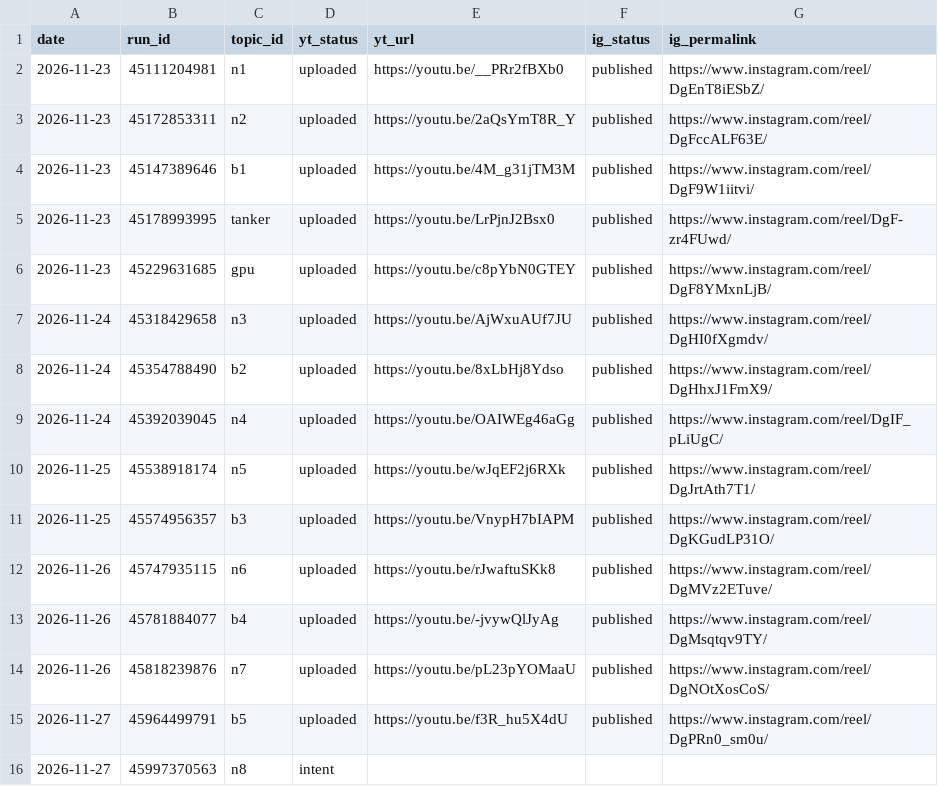
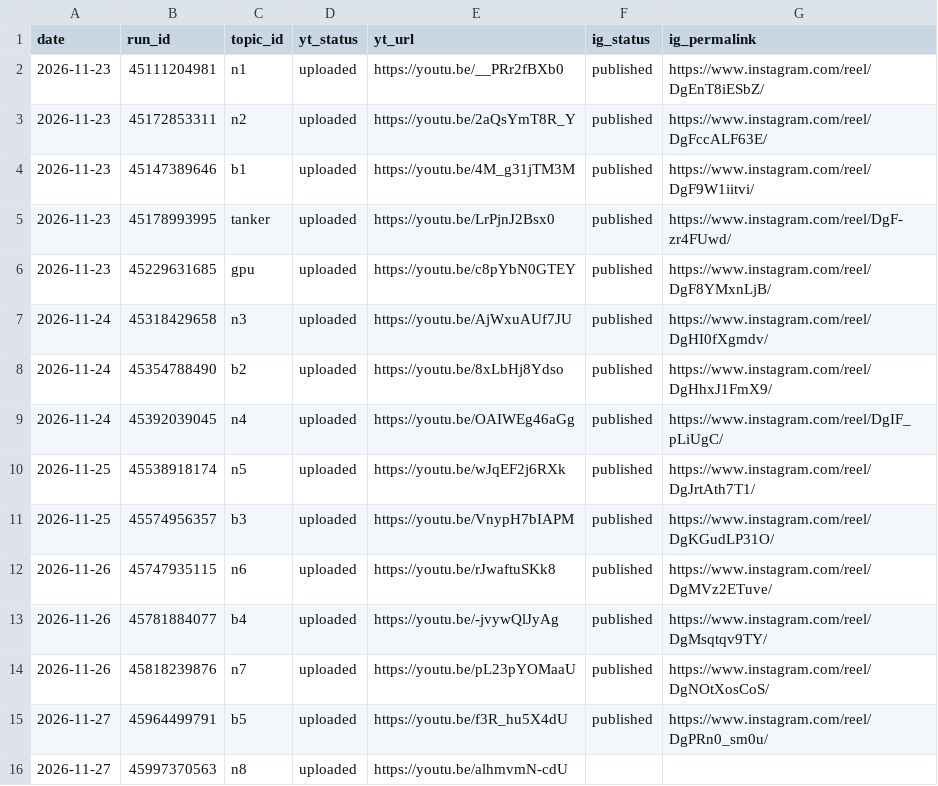
Before and after one commit to Genrec-Community/youtube-shorts-automation, a CSV file: state/receipts.csv, drawn as a sheet.

```diff
--- a/state/receipts.csv
+++ b/state/receipts.csv
@@ -15,2 +15,2 @@ date,run_id,topic_id,yt_status,yt_url,ig_status,ig_permalink
 2026-11-27,45964499791,b5,uploaded,https://youtu.be/f3R_hu5X4dU,published,https://www.instagram.com/reel/DgPRn0_sm0u/
-2026-11-27,45997370563,n8,intent,,,
+2026-11-27,45997370563,n8,uploaded,https://youtu.be/alhmvmN-cdU,,
```
